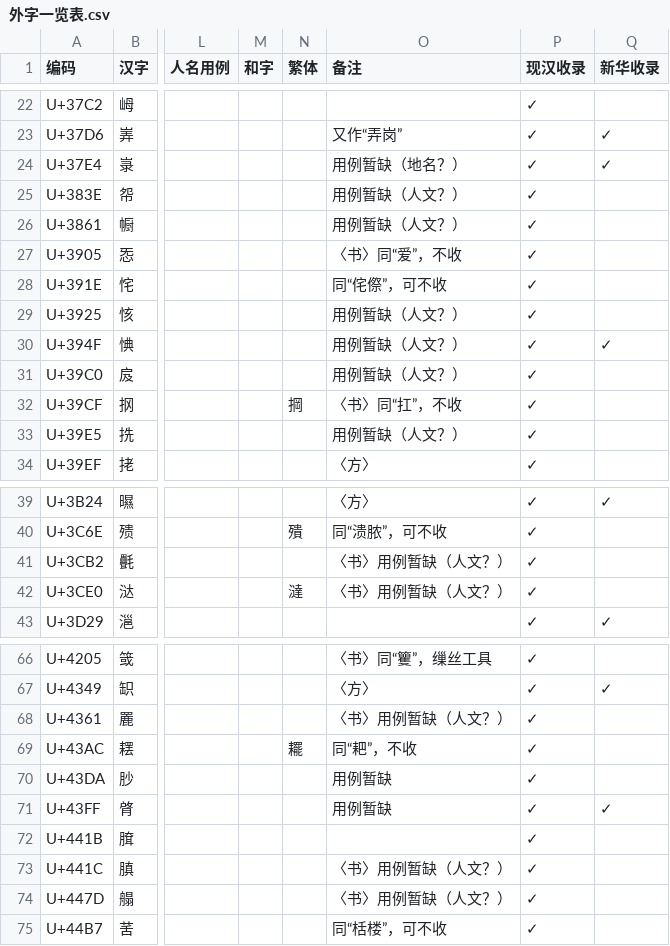
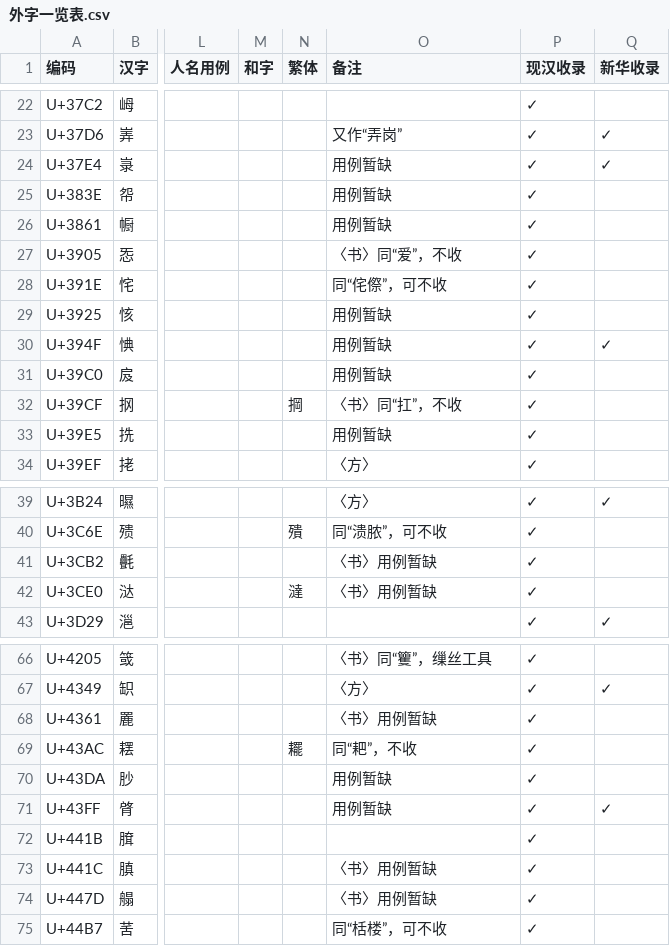
Before and after one commit to Buernia/Waizi, a CSV file: 外字一览表.csv, drawn as a sheet; only a part is shown, gaps mark what is left out; the diff covers the shown part only; the diff names each change by its address in the sheet, - before the commit and + after, or states it on an @@ line.

Commit message:
Update 外字一览表.csv

```diff
--- a/外字一览表.csv
+++ b/外字一览表.csv
-O24 (备注): 用例暂缺（地名？）
+O24 (备注): 用例暂缺
-O25:O26 (备注): 用例暂缺（人文？）
+O25:O26 (备注): 用例暂缺
-O29:O31 (备注): 用例暂缺（人文？）
+O29:O31 (备注): 用例暂缺
-O33 (备注): 用例暂缺（人文？）
+O33 (备注): 用例暂缺
-O41:O42 (备注): 〈书〉用例暂缺（人文？）
+O41:O42 (备注): 〈书〉用例暂缺
-O68 (备注): 〈书〉用例暂缺（人文？）
+O68 (备注): 〈书〉用例暂缺
-O73:O74 (备注): 〈书〉用例暂缺（人文？）
+O73:O74 (备注): 〈书〉用例暂缺
```
Also changed, not shown: 4 edited cells elsewhere in this file.
